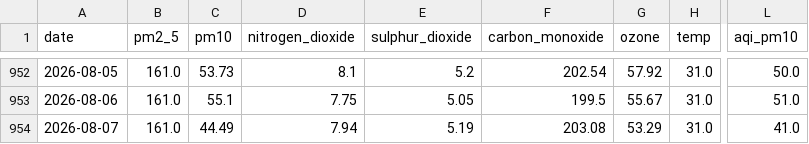
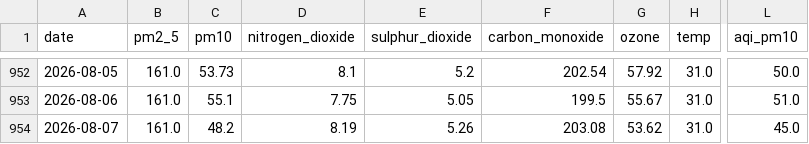
Before and after one commit to alisyedrafay/AQIPrediction_10Pearls_Cohort8, a CSV file: aqi_historical_data.csv, drawn as a sheet; only a part is shown, gaps mark what is left out; the diff names each change by its address in the sheet, - before the commit and + after, or states it on an @@ line.

```diff
--- a/aqi_historical_data.csv
+++ b/aqi_historical_data.csv
-C954 (pm10): 44.49
+C954 (pm10): 48.2
-D954 (nitrogen_dioxide): 7.94
+D954 (nitrogen_dioxide): 8.19
-E954 (sulphur_dioxide): 5.19
+E954 (sulphur_dioxide): 5.26
-G954 (ozone): 53.29
+G954 (ozone): 53.62
-L954 (aqi_pm10): 41.0
+L954 (aqi_pm10): 45.0
```
